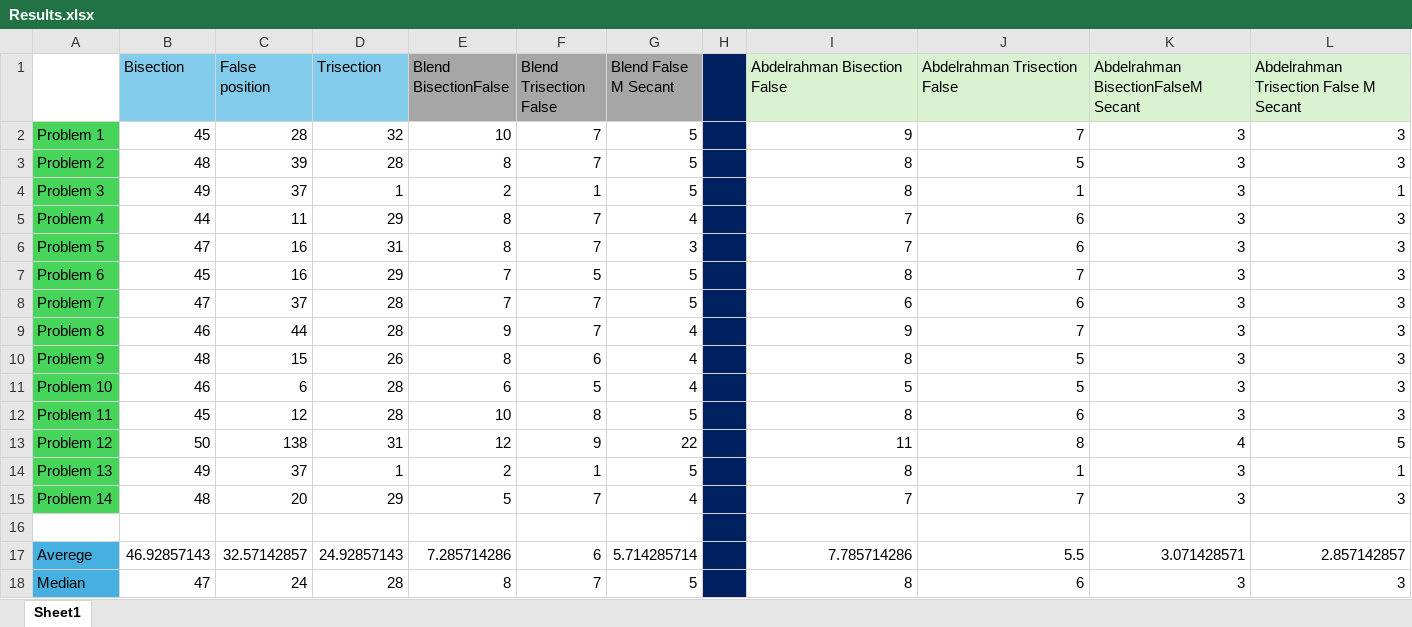
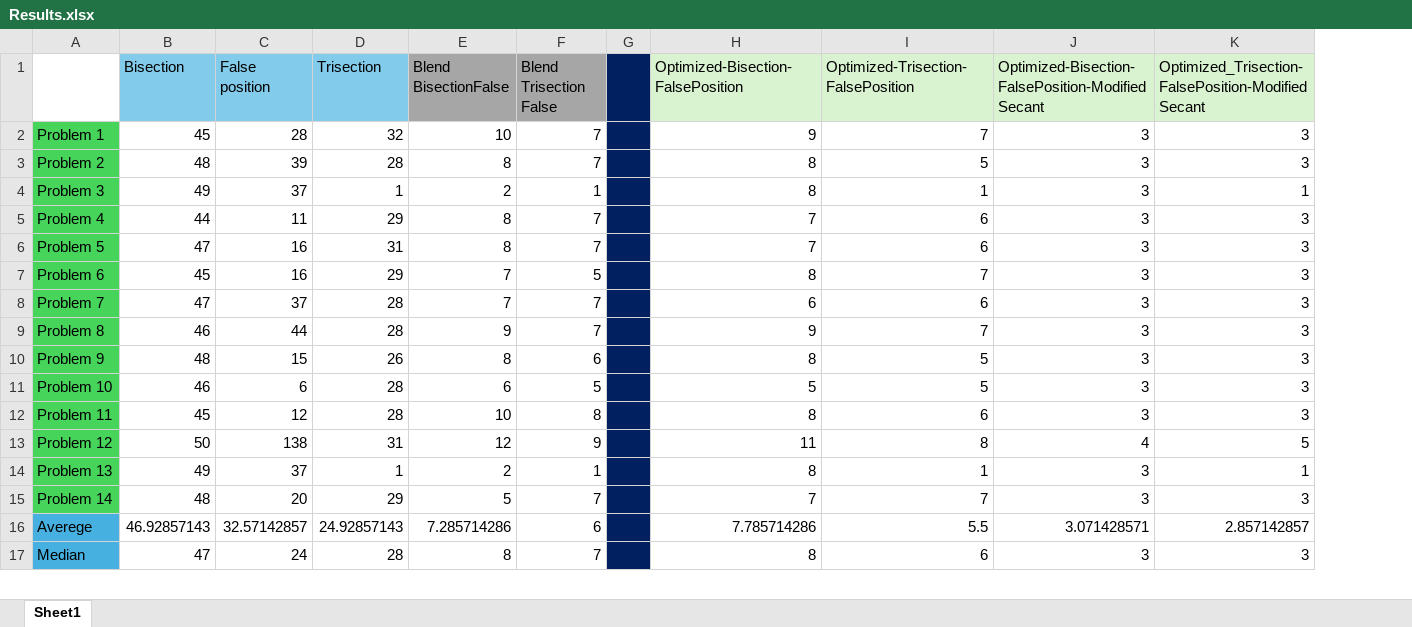
Before and after one commit to Abdelrhman-Ellithy/NM-Algorithms, an Excel workbook: Results.xlsx, sheet Sheet1, drawn as a sheet; only a part is shown; values as stored, in another font and other column widths than the file's, no borders; removed rows and columns are numbered as before the commit, all else as after; the diff names each change by its address in the sheet, - before the commit and + after, or states it on an @@ line.

```diff
--- a/Results.xlsx (sheet Sheet1)
+++ b/Results.xlsx (sheet Sheet1)
-column G (Blend False M Secant), rows 2-15: 5 | 5 | 5 | 4 | 3 | 5 | 5 | 4 | 4 | 4 | 5 | 22 | 5 | 4; rows 17-18: 5.714285714 | 5
-H1: Abdelrahman Bisection False
+H1: Optimized-Bisection-FalsePosition
-I1: Abdelrahman Trisection False
+I1: Optimized-Trisection-FalsePosition
-J1: Abdelrahman BisectionFalseM Secant
+J1: Optimized-Bisection-FalsePosition-Modified Secant
-K1: Abdelrahman Trisection False M Secant
+K1: Optimized_Trisection-FalsePosition-Modified Secant
-row 16: (empty)
```
Also changed, not shown: formulas that keep their value, 2 other files.
